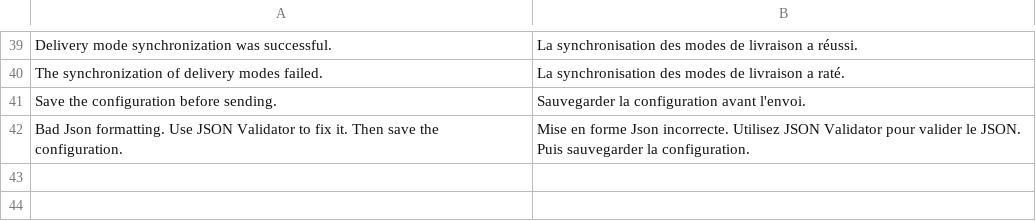
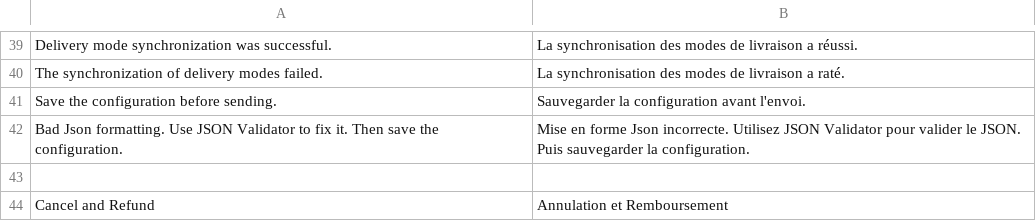
Before and after one commit to oystparis/oyst-1click-magento, a CSV file: app/locale/fr_FR/Oyst_OneClick.csv, drawn as a sheet; only a part is shown, gaps mark what is left out; the diff names each change by its address in the sheet, - before the commit and + after, or states it on an @@ line.

Commit message:
Add cancel and refund order #14 #21

```diff
--- a/app/locale/fr_FR/Oyst_OneClick.csv
+++ b/app/locale/fr_FR/Oyst_OneClick.csv
+row 43: (empty)
+row 44: Cancel and Refund | Annulation et Remboursement
```
Also changed, not shown: app/locale/en_US/Oyst_OneClick.csv, 5 other files.
